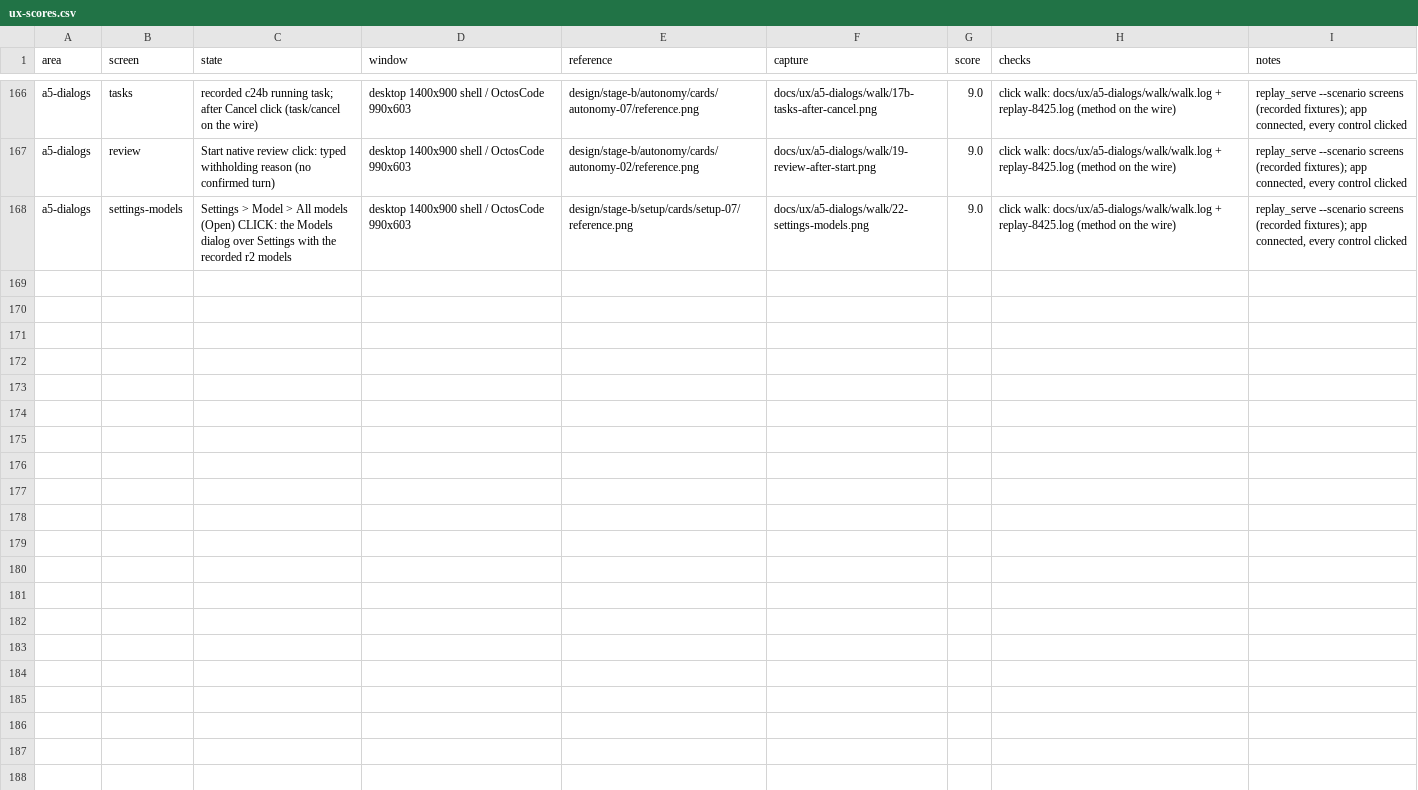
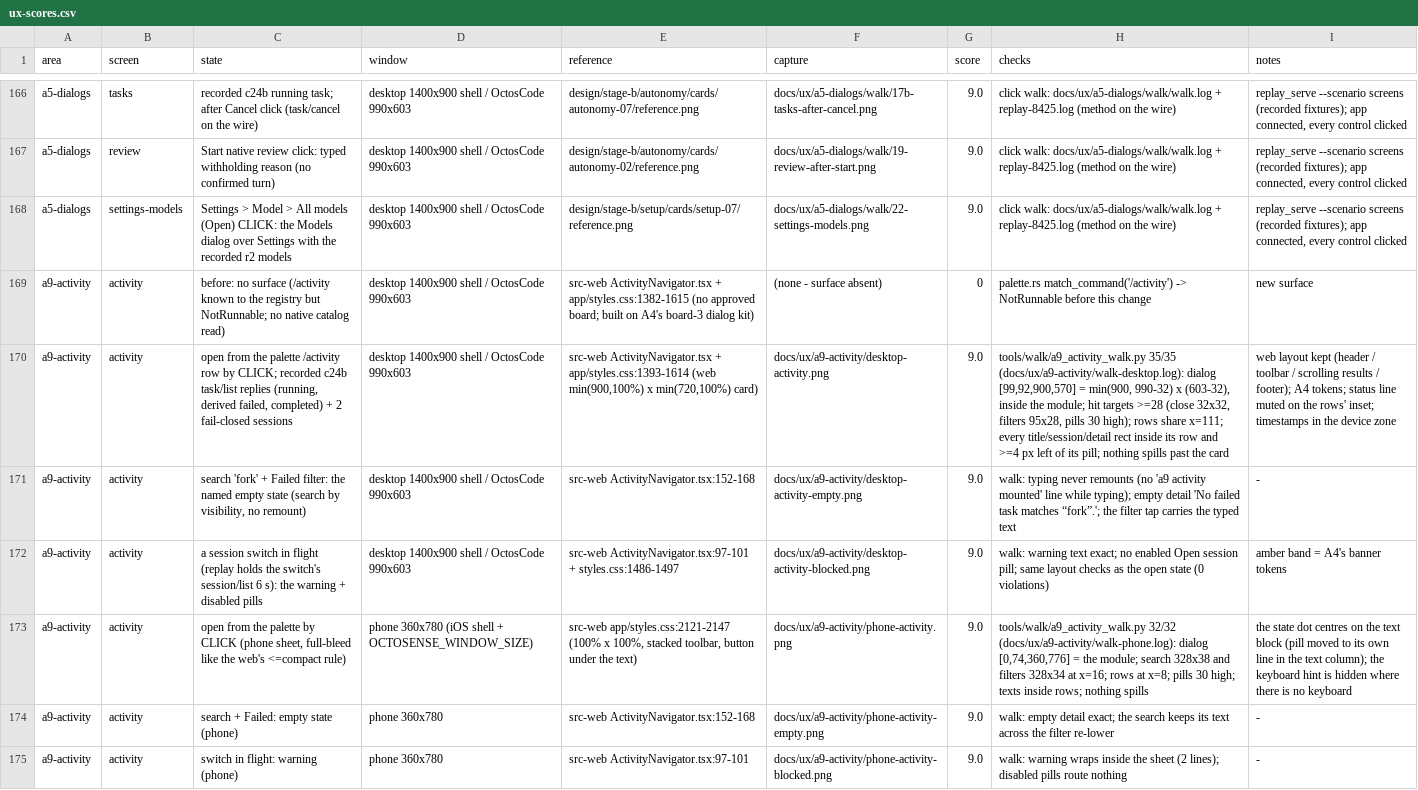
Before and after one commit to octos-org/octoscode-app, a CSV file: docs/ux-scores.csv, drawn as a sheet; only a part is shown, gaps mark what is left out; the diff names each change by its address in the sheet, - before the commit and + after, or states it on an @@ line.

```diff
--- a/docs/ux-scores.csv
+++ b/docs/ux-scores.csv
+row 169: a9-activity | activity | before: no surface (/activity known to the registry but NotRunnable; no native catalog read) | desktop 1400x900 shell / OctosCode 990x603 | src-web ActivityNavigator.tsx + app/styles.css:1382-1615 (no approved board; built on A4's board-3 dialog kit) | (none - surface absent) | 0 | palette.rs match_command('/activity') -> NotRunnable before this change | new surface
+row 170: a9-activity | activity | open from the palette /activity row by CLICK; recorded c24b task/list replies (running, derived failed, completed) + 2 fail-closed sessions | desktop 1400x900 shell / OctosCode 990x603 | src-web ActivityNavigator.tsx + app/styles.css:1393-1614 (web min(900,100%) x min(720,100%) card) | docs/ux/a9-activity/desktop-activity.png | 9.0 | tools/walk/a9_activity_walk.py 35/35 (docs/ux/a9-activity/walk-desktop.log): dialog [99,92,900,570] = min(900, 990-32) x (603-32), inside the module; hit targets >=28 (close 32x32, filters 95x28, pills 30 high); rows share x=111; every title/session/detail rect inside its row and >=4 px left of its pill; nothing spills past the card | web layout kept (header / toolbar / scrolling results / footer); A4 tokens; status line muted on the rows' inset; timestamps in the device zone
+row 171: a9-activity | activity | search 'fork' + Failed filter: the named empty state (search by visibility, no remount) | desktop 1400x900 shell / OctosCode 990x603 | src-web ActivityNavigator.tsx:152-168 | docs/ux/a9-activity/desktop-activity-empty.png | 9.0 | walk: typing never remounts (no 'a9 activity mounted' line while typing); empty detail 'No failed task matches “fork”.'; the filter tap carries the typed text | -
+row 172: a9-activity | activity | a session switch in flight (replay holds the switch's session/list 6 s): the warning + disabled pills | desktop 1400x900 shell / OctosCode 990x603 | src-web ActivityNavigator.tsx:97-101 + styles.css:1486-1497 | docs/ux/a9-activity/desktop-activity-blocked.png | 9.0 | walk: warning text exact; no enabled Open session pill; same layout checks as the open state (0 violations) | amber band = A4's banner tokens
+row 173: a9-activity | activity | open from the palette by CLICK (phone sheet, full-bleed like the web's <=compact rule) | phone 360x780 (iOS shell + OCTOSENSE_WINDOW_SIZE) | src-web app/styles.css:2121-2147 (100% x 100%, stacked toolbar, button under the text) | docs/ux/a9-activity/phone-activity.png | 9.0 | tools/walk/a9_activity_walk.py 32/32 (docs/ux/a9-activity/walk-phone.log): dialog [0,74,360,776] = the module; search 328x38 and filters 328x34 at x=16; rows at x=8; pills 30 high; texts inside rows; nothing spills | the state dot centres on the text block (pill moved to its own line in the text column); the keyboard hint is hidden where there is no keyboard
+row 174: a9-activity | activity | search + Failed: empty state (phone) | phone 360x780 | src-web ActivityNavigator.tsx:152-168 | docs/ux/a9-activity/phone-activity-empty.png | 9.0 | walk: empty detail exact; the search keeps its text across the filter re-lower | -
+row 175: a9-activity | activity | switch in flight: warning (phone) | phone 360x780 | src-web ActivityNavigator.tsx:97-101 | docs/ux/a9-activity/phone-activity-blocked.png | 9.0 | walk: warning wraps inside the sheet (2 lines); disabled pills route nothing | -
```
Also changed, not shown: docs/parity-matrix.csv, 18 other files.
